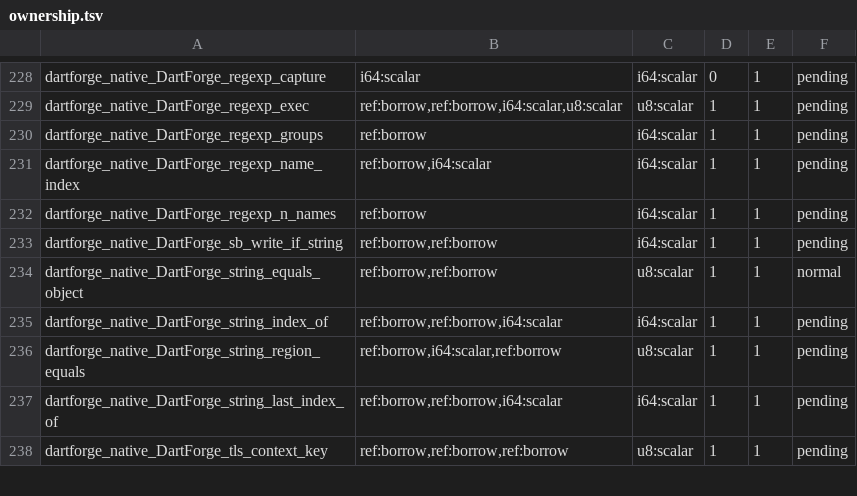
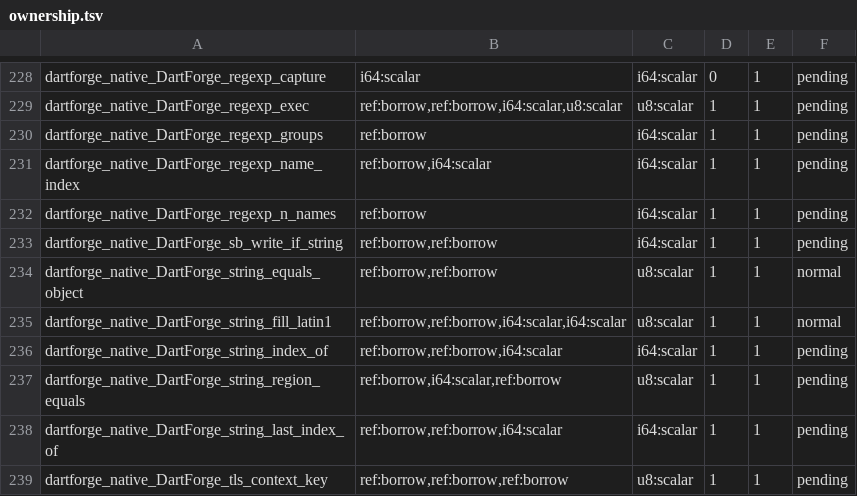
Before and after one commit to insinfo/dartforge, a TSV file: crates/runtime/ownership.tsv, drawn as a sheet; only a part is shown, gaps mark what is left out.

Commit message:
Allocate one-byte substrings and short fromCharCodes strings inline
A one-byte `substring` went to the runtime (`OneByteString_substringUnchecked`,
which borrowed the heap and allocated there) and `String.fromCharCodes` of a
core list to `DartForge_string_from_char_codes`, which rooted the list,
allocated outside the TLAB and pushed a frame; the HTTP parser builds the
method, the URI and every header name and value this way. Both now allocate
the `_OneByteString` inline and fill it with a leaf: the substring with
`copyStringUnits`, which takes a source offset (`@df.string_write_units`), and
a slice of up to 120 units with `DartForge_string_fill_latin1`, which reads
the list from its block headers and answers false, leaving Dart on the VM's
path, for anything that is not Latin-1. Longer slices and two-byte
substrings keep the runtime natives. The reviewed SDK manifest gets the new
hashes.

```diff
--- a/crates/runtime/ownership.tsv
+++ b/crates/runtime/ownership.tsv
@@ -234,2 +234,3 @@ dartforge_native_DartForge_sb_write_if_string	ref:borrow,ref:borrow	i64:scalar	1
 dartforge_native_DartForge_string_equals_object	ref:borrow,ref:borrow	u8:scalar	1	1	normal
+dartforge_native_DartForge_string_fill_latin1	ref:borrow,ref:borrow,i64:scalar,i64:scalar	u8:scalar	1	1	normal
 dartforge_native_DartForge_string_index_of	ref:borrow,ref:borrow,i64:scalar	i64:scalar	1	1	pending
```
Also changed, not shown: crates/runtime/effects.tsv, 12 other files.
